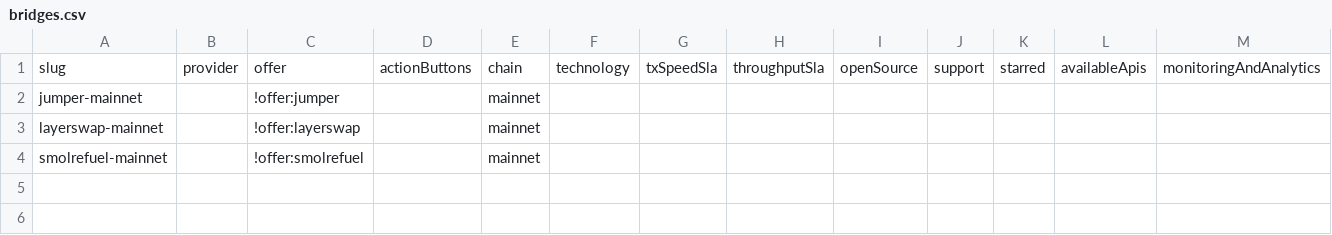
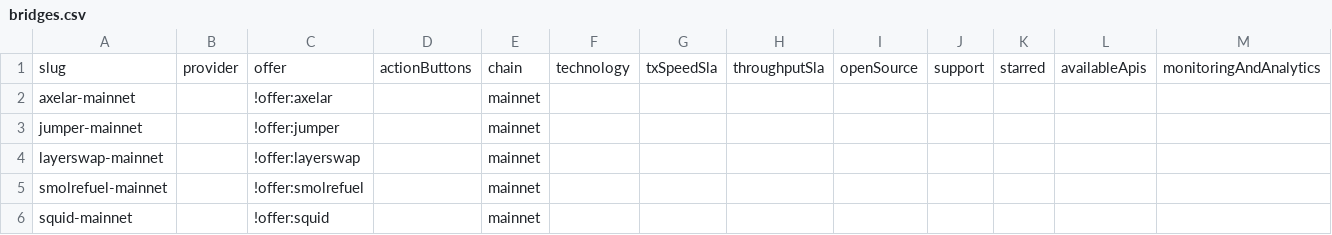
Before and after one commit to USS-Creativity/chain-love, a CSV file: listings/specific-networks/immutable-zkevm/bridges.csv, drawn as a sheet; only a part is shown; rows hold the shown columns only; the diff names each change by its address in the sheet, - before the commit and + after, or states it on an @@ line.

Commit message:
feat(immutable-zkevm): complete bridges canonical set to 5

```diff
--- a/listings/specific-networks/immutable-zkevm/bridges.csv
+++ b/listings/specific-networks/immutable-zkevm/bridges.csv
+row 2: axelar-mainnet |  | !offer:axelar |  | mainnet
+row 6: squid-mainnet |  | !offer:squid |  | mainnet
```
